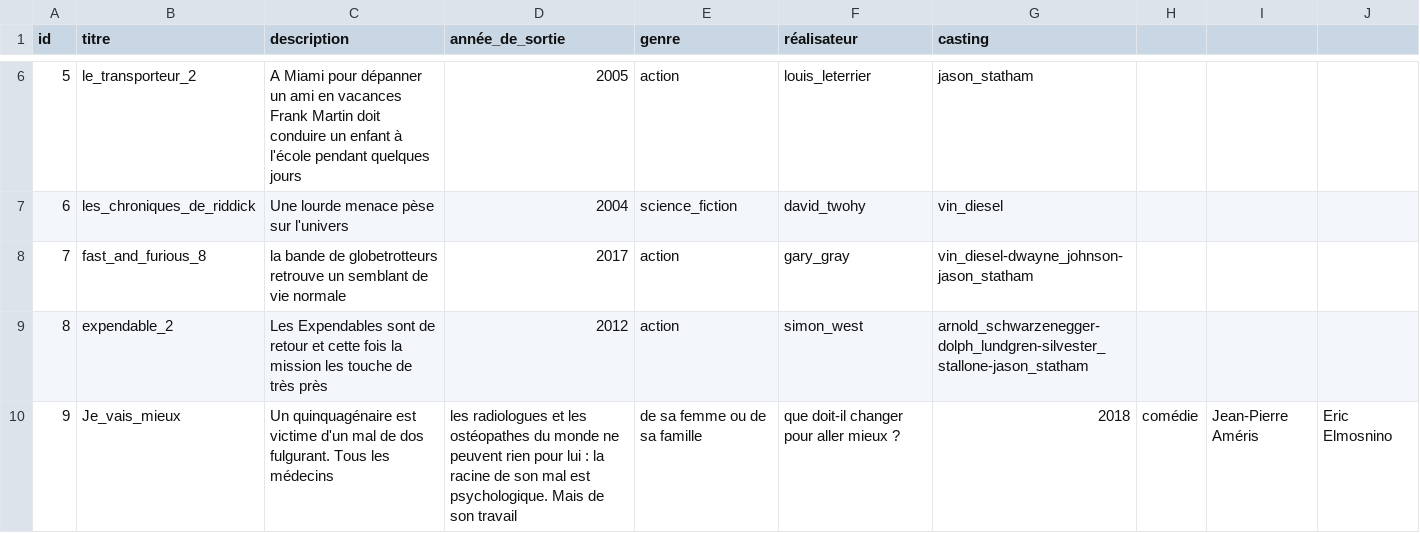
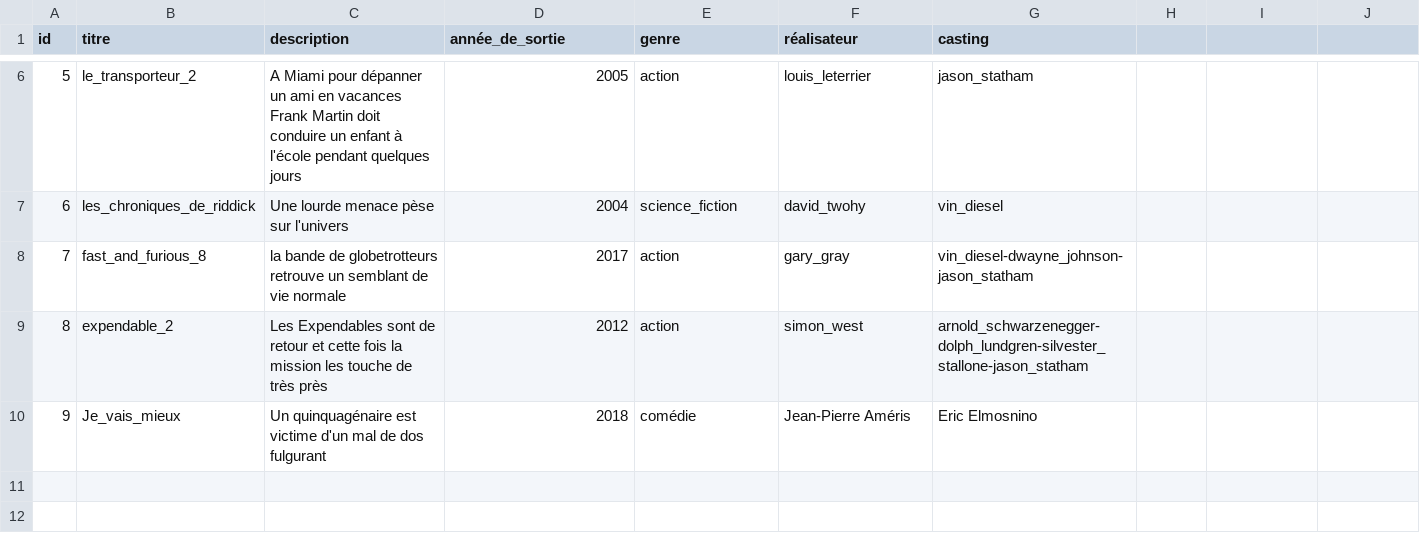
Before and after one commit to kalika2015/Allo_cine, a CSV file: annuaire_de_films.csv, drawn as a sheet; only a part is shown, gaps mark what is left out.

Commit message:
Update annuaire_de_films.csv

```diff
--- a/annuaire_de_films.csv
+++ b/annuaire_de_films.csv
@@ -9,2 +9,2 @@ id,titre,description,année_de_sortie,genre,réalisateur,casting
 8,expendable_2,Les Expendables sont de retour et cette fois la mission les touche de très près,2012,action,simon_west,arnold_schwarzenegger-dolph_lundgren-silvester_stallone-jason_statham
-9,Je_vais_mieux,Un quinquagénaire est victime d'un mal de dos fulgurant. Tous les médecins, les radiologues et les ostéopathes du monde ne peuvent rien pour lui : la racine de son mal est psychologique. Mais de son travail, de sa femme ou de sa famille, que doit-il changer pour aller mieux ?,2018,comédie,Jean-Pierre Améris,Eric Elmosnino
+9,Je_vais_mieux,Un quinquagénaire est victime d'un mal de dos fulgurant,2018,comédie,Jean-Pierre Améris,Eric Elmosnino
```
